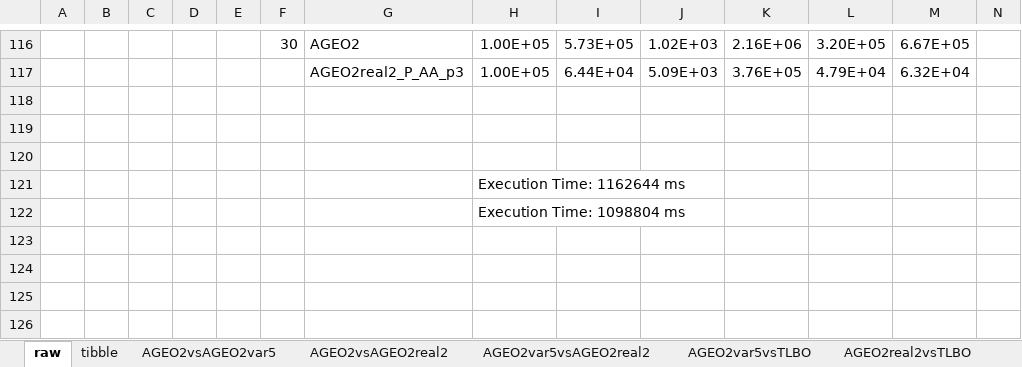
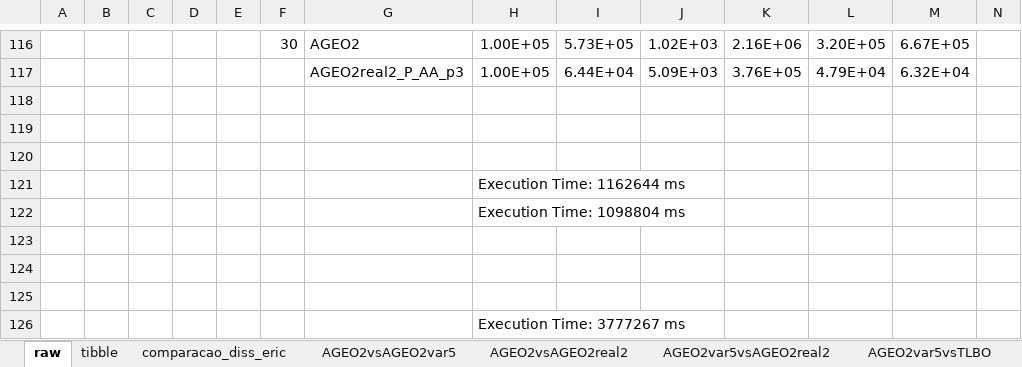
Before and after one commit to leobeckerdaluz/GEO_OptimizationAlgorithms, an Excel workbook: CEC.xlsx, sheet raw, drawn as a sheet; only a part is shown, gaps mark what is left out; values as stored, in another font and other column widths than the file's, no borders; rows hold the shown columns only; the diff names each change by its address in the sheet, - before the commit and + after, or states it on an @@ line.

```diff
--- a/CEC.xlsx (sheet raw)
+++ b/CEC.xlsx (sheet raw)
+row 123: (empty)
+row 124: (empty)
+row 125: (empty)
+row 126:  |  |  |  |  |  |  | Execution Time: 3777267 ms
```
Also changed, not shown: sheet AGEO2vsAGEO2var5, sheet AGEO2var5vsTLBO, sheet AGEO2real2vsTLBO, sheet AGEO2vsAGEO2real2, sheet AGEO2var5vsAGEO2real2, other sheet tabs, 46 other files.
